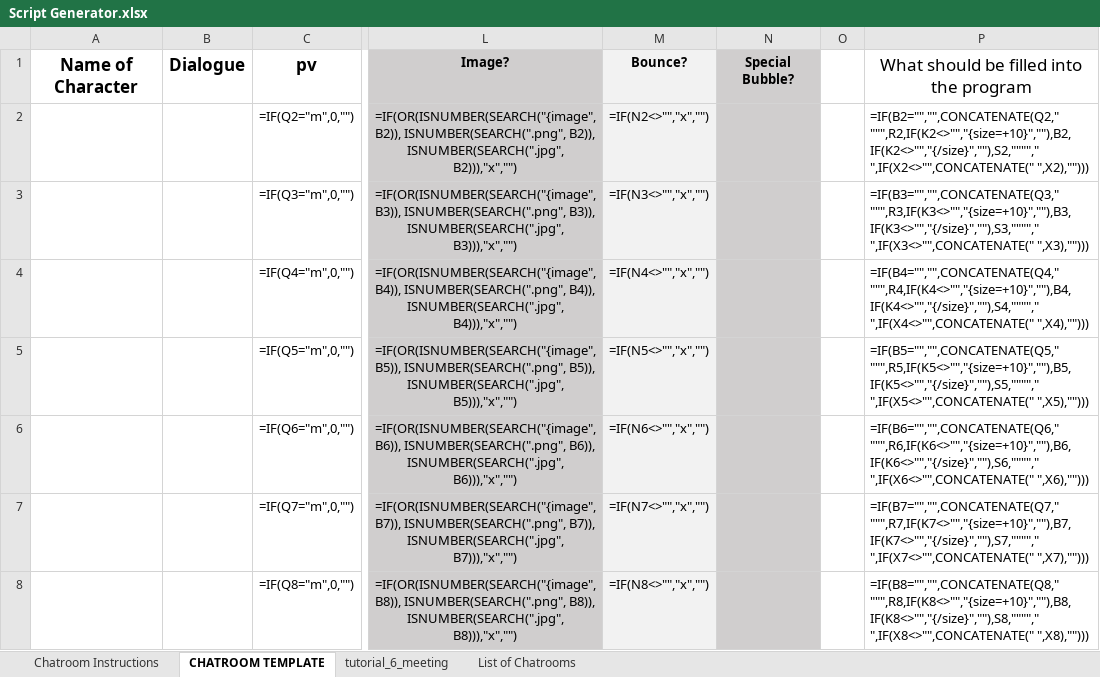
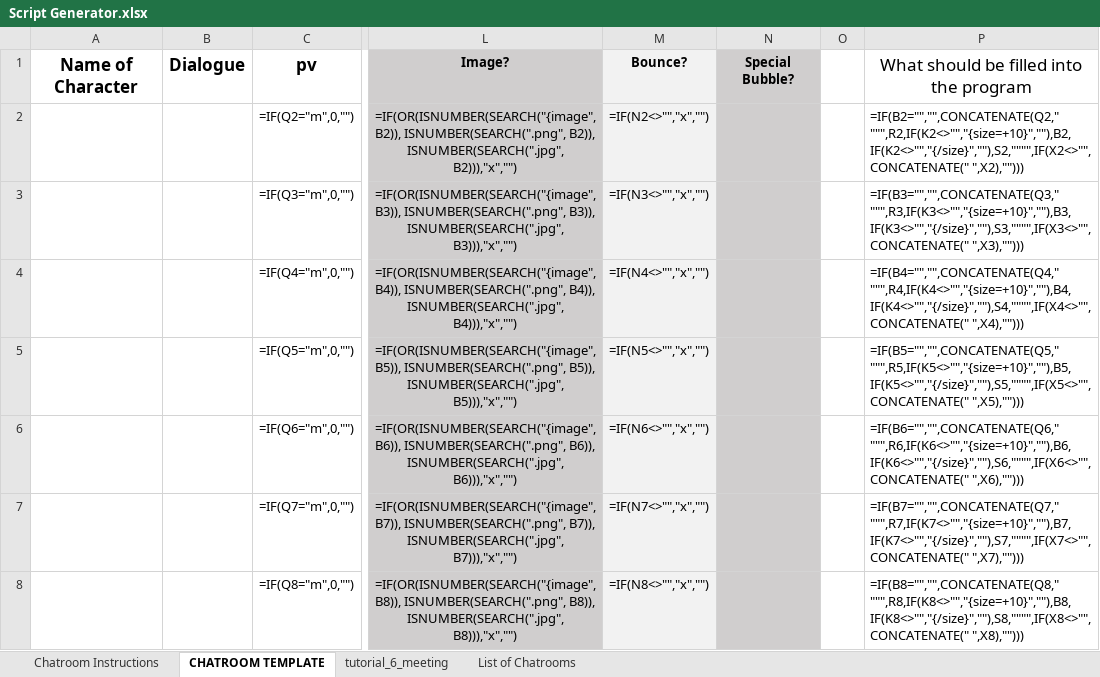
Before and after one commit to alexiserr0203-cpu/PhantomTexts, an Excel workbook: Script Generator.xlsx, sheet CHATROOM TEMPLATE, drawn as a sheet; only a part is shown, gaps mark what is left out; values as stored, in another font and other column widths than the file's, no borders; formulas are shown in place of their values; conditional formats not drawn; the diff covers the shown part only; the diff names each change by its address in the sheet, - before the commit and + after, or states it on an @@ line.

Commit message:
Update spreadsheet formulae

```diff
--- a/Script Generator.xlsx (sheet CHATROOM TEMPLATE)
+++ b/Script Generator.xlsx (sheet CHATROOM TEMPLATE)
-P2: =IF(B2="","",CONCATENATE(Q2," """,R2,IF(K2<>"","{size=+10}",""),B2,IF(K2<>"","{/size}",""),S2,""""," ",IF(X2<>"",CONCATENATE(" ",X2),"")))
+P2: =IF(B2="","",CONCATENATE(Q2," """,R2,IF(K2<>"","{size=+10}",""),B2,IF(K2<>"","{/size}",""),S2,"""",IF(X2<>"",CONCATENATE(" ",X2),"")))
-P3: =IF(B3="","",CONCATENATE(Q3," """,R3,IF(K3<>"","{size=+10}",""),B3,IF(K3<>"","{/size}",""),S3,""""," ",IF(X3<>"",CONCATENATE(" ",X3),"")))
+P3: =IF(B3="","",CONCATENATE(Q3," """,R3,IF(K3<>"","{size=+10}",""),B3,IF(K3<>"","{/size}",""),S3,"""",IF(X3<>"",CONCATENATE(" ",X3),"")))
-P4: =IF(B4="","",CONCATENATE(Q4," """,R4,IF(K4<>"","{size=+10}",""),B4,IF(K4<>"","{/size}",""),S4,""""," ",IF(X4<>"",CONCATENATE(" ",X4),"")))
+P4: =IF(B4="","",CONCATENATE(Q4," """,R4,IF(K4<>"","{size=+10}",""),B4,IF(K4<>"","{/size}",""),S4,"""",IF(X4<>"",CONCATENATE(" ",X4),"")))
-P5: =IF(B5="","",CONCATENATE(Q5," """,R5,IF(K5<>"","{size=+10}",""),B5,IF(K5<>"","{/size}",""),S5,""""," ",IF(X5<>"",CONCATENATE(" ",X5),"")))
+P5: =IF(B5="","",CONCATENATE(Q5," """,R5,IF(K5<>"","{size=+10}",""),B5,IF(K5<>"","{/size}",""),S5,"""",IF(X5<>"",CONCATENATE(" ",X5),"")))
-P6: =IF(B6="","",CONCATENATE(Q6," """,R6,IF(K6<>"","{size=+10}",""),B6,IF(K6<>"","{/size}",""),S6,""""," ",IF(X6<>"",CONCATENATE(" ",X6),"")))
+P6: =IF(B6="","",CONCATENATE(Q6," """,R6,IF(K6<>"","{size=+10}",""),B6,IF(K6<>"","{/size}",""),S6,"""",IF(X6<>"",CONCATENATE(" ",X6),"")))
-P7: =IF(B7="","",CONCATENATE(Q7," """,R7,IF(K7<>"","{size=+10}",""),B7,IF(K7<>"","{/size}",""),S7,""""," ",IF(X7<>"",CONCATENATE(" ",X7),"")))
+P7: =IF(B7="","",CONCATENATE(Q7," """,R7,IF(K7<>"","{size=+10}",""),B7,IF(K7<>"","{/size}",""),S7,"""",IF(X7<>"",CONCATENATE(" ",X7),"")))
-P8: =IF(B8="","",CONCATENATE(Q8," """,R8,IF(K8<>"","{size=+10}",""),B8,IF(K8<>"","{/size}",""),S8,""""," ",IF(X8<>"",CONCATENATE(" ",X8),"")))
+P8: =IF(B8="","",CONCATENATE(Q8," """,R8,IF(K8<>"","{size=+10}",""),B8,IF(K8<>"","{/size}",""),S8,"""",IF(X8<>"",CONCATENATE(" ",X8),"")))
```
Also changed, not shown: 243 edited cells elsewhere in this sheet.
